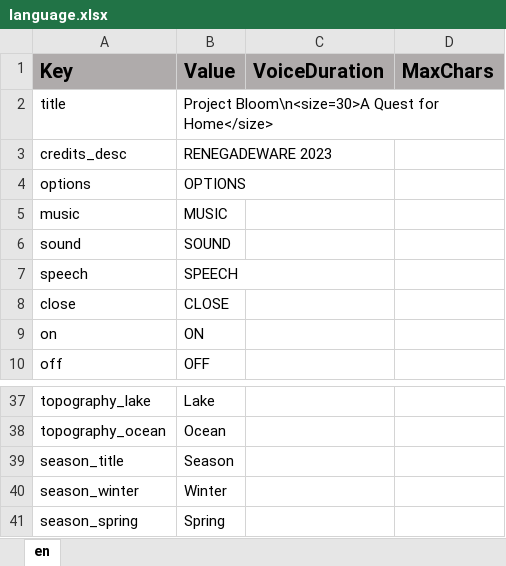
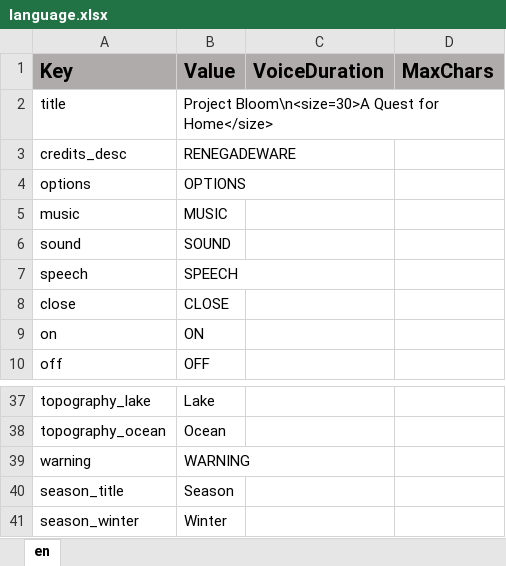
Before and after one commit to ddionisio/LL_ESS2D1, an Excel workbook: Language/language.xlsx, sheet en, drawn as a sheet; only a part is shown, gaps mark what is left out; the shorter side is filled out with more unchanged rows; values as stored, in another font and other column widths than the file's, no borders; the diff names each change by its address in the sheet, - before the commit and + after, or states it on an @@ line.

```diff
--- a/Language/language.xlsx (sheet en)
+++ b/Language/language.xlsx (sheet en)
-B3 (Value): RENEGADEWARE 2023
+B3 (Value): RENEGADEWARE
+row 39: warning | WARNING
```
Also changed, not shown: 19 other files.
